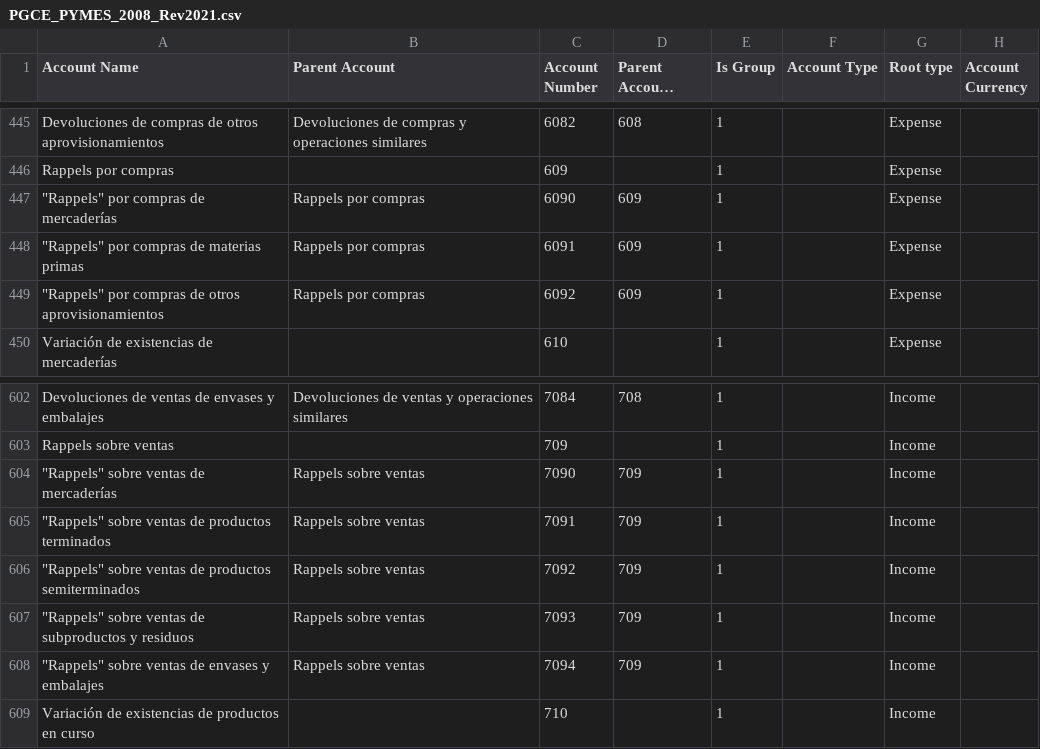
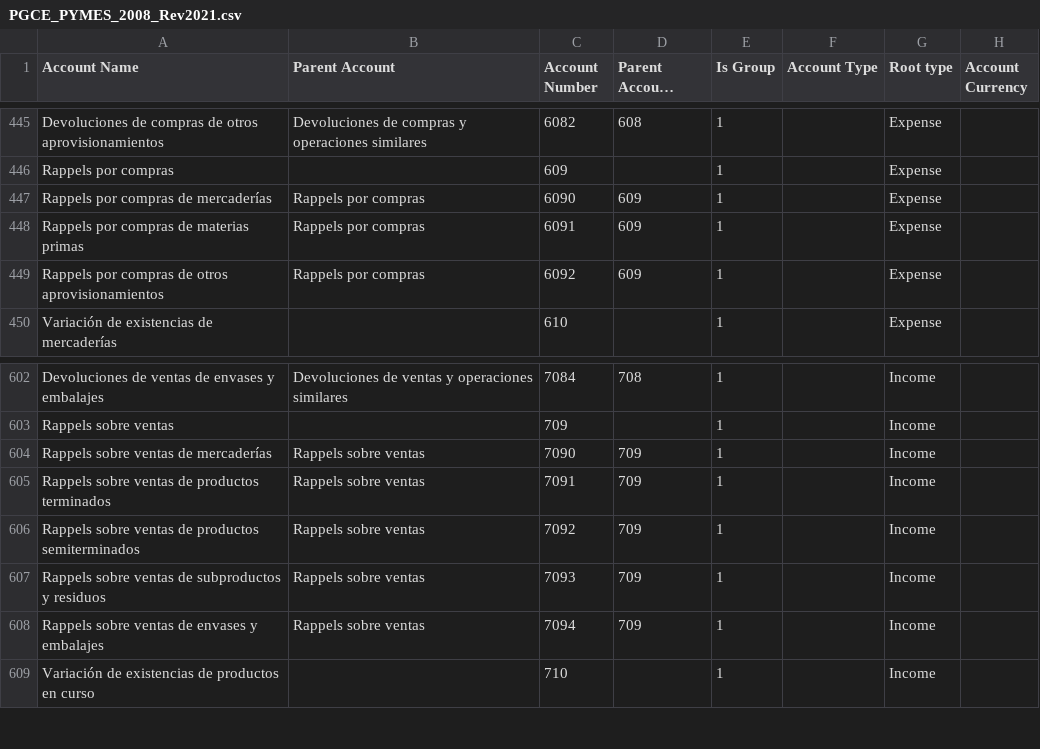
Before and after one commit to erpnext-spain/regionalization, a CSV file: accounts_charts/PGCE_PYMES_2008_Rev2021.csv, drawn as a sheet; only a part is shown, gaps mark what is left out; long unchanged cells end in ….

```diff
--- a/accounts_charts/PGCE_PYMES_2008_Rev2021.csv
+++ b/accounts_charts/PGCE_PYMES_2008_Rev2021.csv
@@ -446,5 +446,5 @@ Devoluciones de compras de otros aprovisionamientos;Devoluciones de compras y op
 Rappels por compras;;609;;1;;Expense;
-"""Rappels"" por compras de mercaderías";Rappels por compras;6090;609;1;;Expense;
-"""Rappels"" por compras de materias primas";Rappels por compras;6091;609;1;;Expense;
-"""Rappels"" por compras de otros aprovisionamientos";Rappels por compras;6092;609;1;;Expense;
+Rappels por compras de mercaderías;Rappels por compras;6090;609;1;;Expense;
+Rappels por compras de materias primas;Rappels por compras;6091;609;1;;Expense;
+Rappels por compras de otros aprovisionamientos;Rappels por compras;6092;609;1;;Expense;
 Variación de existencias de mercaderías;;610;;1;;Expense;
@@ -603,7 +603,7 @@ Devoluciones de ventas de envases y embalajes;Devoluciones de ventas y operacion
 Rappels sobre ventas;;709;;1;;Income;
-"""Rappels"" sobre ventas de mercaderías";Rappels sobre ventas;7090;709;1;;Income;
-"""Rappels"" sobre ventas de productos terminados";Rappels sobre ventas;7091;709;1;;Income;
-"""Rappels"" sobre ventas de productos semiterminados";Rappels sobre ventas;7092;709;1;;Income;
-"""Rappels"" sobre ventas de subproductos y residuos";Rappels sobre ventas;7093;709;1;;Income;
-"""Rappels"" sobre ventas de envases y embalajes";Rappels sobre ventas;7094;709;1;;Income;
+Rappels sobre ventas de mercaderías;Rappels sobre ventas;7090;709;1;;Income;
+Rappels sobre ventas de productos terminados;Rappels sobre ventas;7091;709;1;;Income;
+Rappels sobre ventas de productos semiterminados;Rappels sobre ventas;7092;709;1;;Income;
+Rappels sobre ventas de subproductos y residuos;Rappels sobre ventas;7093;709;1;;Income;
+Rappels sobre ventas de envases y embalajes;Rappels sobre ventas;7094;709;1;;Income;
 Variación de existencias de productos en curso;;710;;1;;Income;
```
Also changed, not shown: accounts_charts/PGCE_2008_Rev2021.csv.
